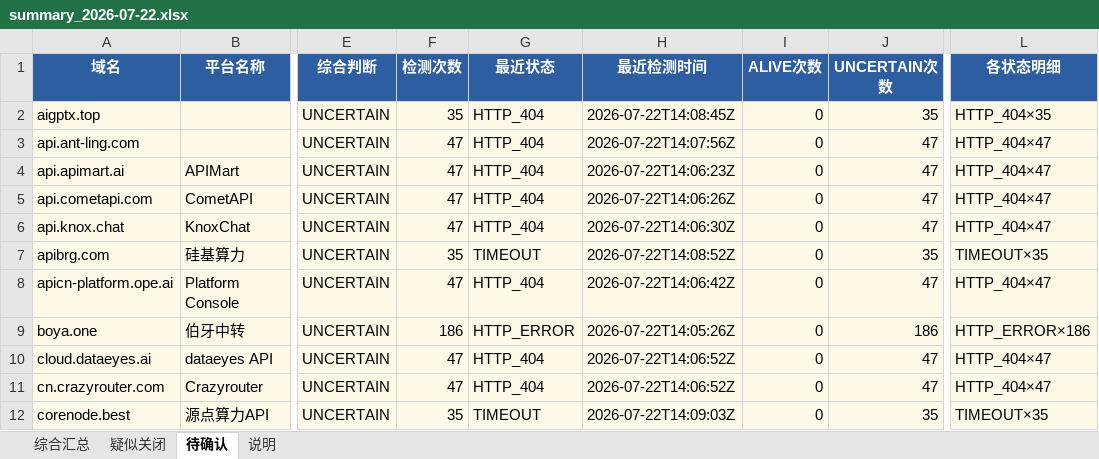
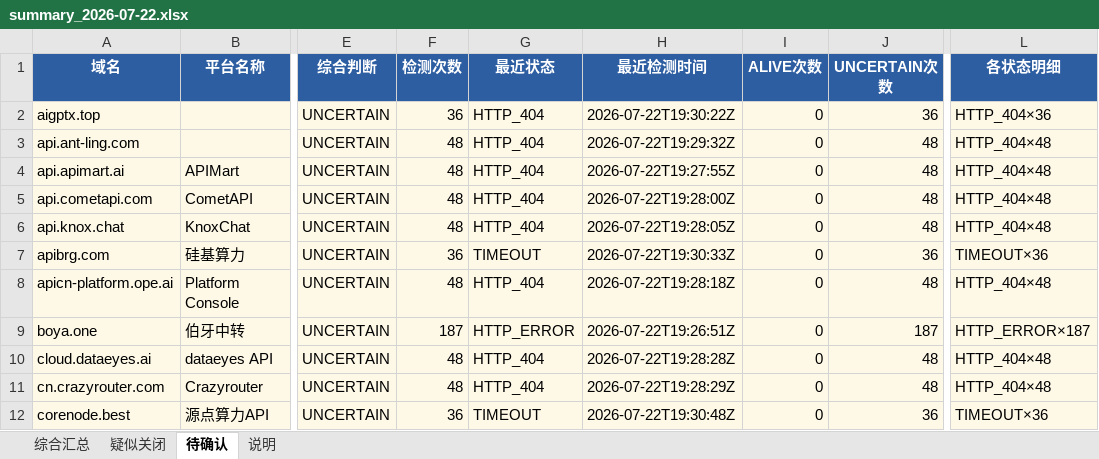
Before and after one commit to BaojuanWang/LLM-APIgateways-monitor, an Excel workbook: results/summary_2026-07-22.xlsx, sheet 待确认, drawn as a sheet; only a part is shown, gaps mark what is left out; values as stored, in another font and other column widths than the file's, no borders; the diff covers the shown part only; the diff names each change by its address in the sheet, - before the commit and + after, or states it on an @@ line.

```diff
--- a/results/summary_2026-07-22.xlsx (sheet 待确认)
+++ b/results/summary_2026-07-22.xlsx (sheet 待确认)
-F2 (检测次数): 35
+F2 (检测次数): 36
-H2 (最近检测时间): 2026-07-22T14:08:45Z
+H2 (最近检测时间): 2026-07-22T19:30:22Z
-J2 (UNCERTAIN次数): 35
+J2 (UNCERTAIN次数): 36
-L2 (各状态明细): HTTP_404×35
+L2 (各状态明细): HTTP_404×36
-F3:F6 (检测次数): 47
+F3:F6 (检测次数): 48
-H3 (最近检测时间): 2026-07-22T14:07:56Z
+H3 (最近检测时间): 2026-07-22T19:29:32Z
-J3:J6 (UNCERTAIN次数): 47
+J3:J6 (UNCERTAIN次数): 48
-L3:L6 (各状态明细): HTTP_404×47
+L3:L6 (各状态明细): HTTP_404×48
-H4 (最近检测时间): 2026-07-22T14:06:23Z
+H4 (最近检测时间): 2026-07-22T19:27:55Z
-H5 (最近检测时间): 2026-07-22T14:06:26Z
+H5 (最近检测时间): 2026-07-22T19:28:00Z
-H6 (最近检测时间): 2026-07-22T14:06:30Z
+H6 (最近检测时间): 2026-07-22T19:28:05Z
-F7 (检测次数): 35
+F7 (检测次数): 36
-H7 (最近检测时间): 2026-07-22T14:08:52Z
+H7 (最近检测时间): 2026-07-22T19:30:33Z
-J7 (UNCERTAIN次数): 35
+J7 (UNCERTAIN次数): 36
-L7 (各状态明细): TIMEOUT×35
+L7 (各状态明细): TIMEOUT×36
-F8 (检测次数): 47
+F8 (检测次数): 48
-H8 (最近检测时间): 2026-07-22T14:06:42Z
+H8 (最近检测时间): 2026-07-22T19:28:18Z
-J8 (UNCERTAIN次数): 47
+J8 (UNCERTAIN次数): 48
-L8 (各状态明细): HTTP_404×47
+L8 (各状态明细): HTTP_404×48
-F9 (检测次数): 186
+F9 (检测次数): 187
-H9 (最近检测时间): 2026-07-22T14:05:26Z
+H9 (最近检测时间): 2026-07-22T19:26:51Z
-J9 (UNCERTAIN次数): 186
+J9 (UNCERTAIN次数): 187
-L9 (各状态明细): HTTP_ERROR×186
+L9 (各状态明细): HTTP_ERROR×187
-F10:F11 (检测次数): 47
+F10:F11 (检测次数): 48
-H10 (最近检测时间): 2026-07-22T14:06:52Z
+H10 (最近检测时间): 2026-07-22T19:28:28Z
-J10:J11 (UNCERTAIN次数): 47
+J10:J11 (UNCERTAIN次数): 48
-L10:L11 (各状态明细): HTTP_404×47
+L10:L11 (各状态明细): HTTP_404×48
-H11 (最近检测时间): 2026-07-22T14:06:52Z
+H11 (最近检测时间): 2026-07-22T19:28:29Z
-F12 (检测次数): 35
+F12 (检测次数): 36
-H12 (最近检测时间): 2026-07-22T14:09:03Z
+H12 (最近检测时间): 2026-07-22T19:30:48Z
-J12 (UNCERTAIN次数): 35
+J12 (UNCERTAIN次数): 36
-L12 (各状态明细): TIMEOUT×35
+L12 (各状态明细): TIMEOUT×36
```
Also changed, not shown: 36 edited cells elsewhere in this sheet, sheet 综合汇总, sheet 疑似关闭, sheet 说明, 6 other files.
